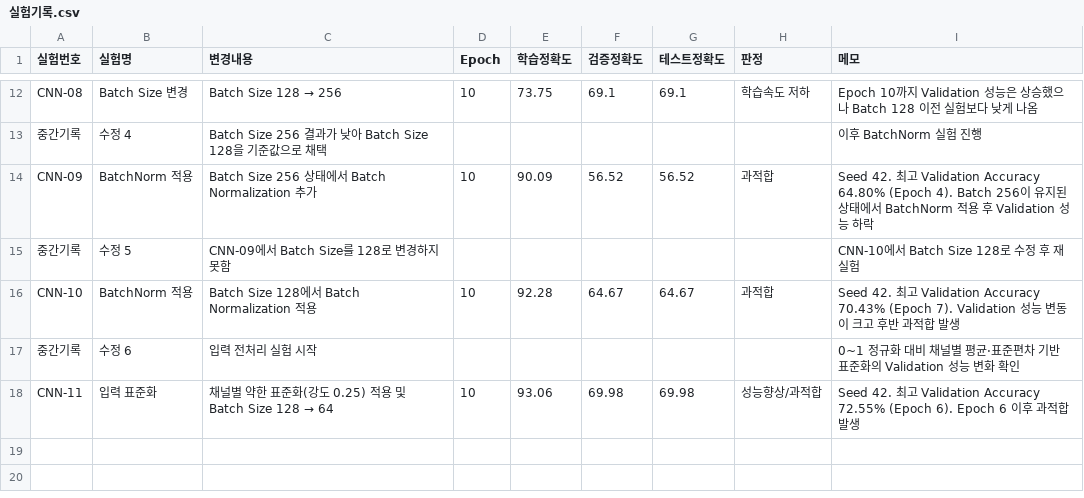
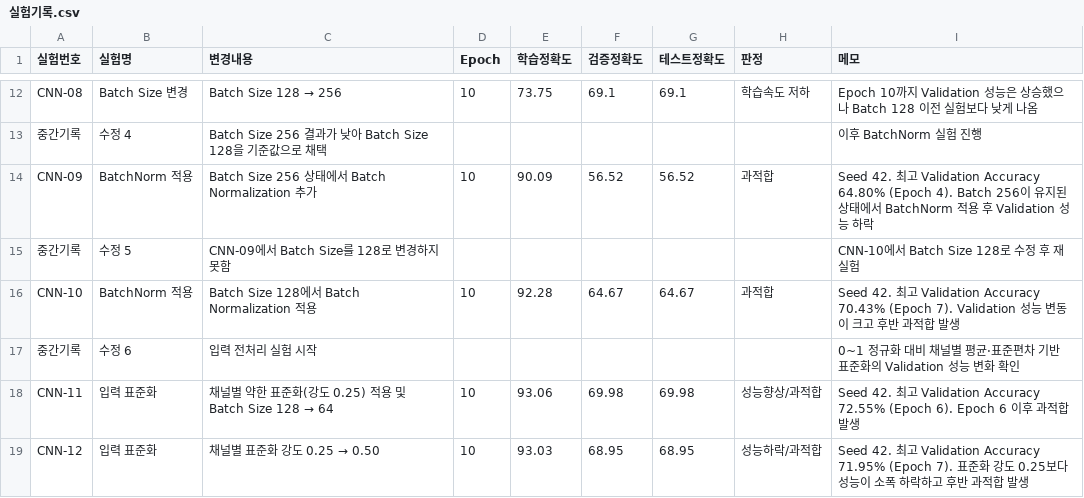
Before and after one commit to Inhamon0108/cifar10-deeplearning-project, a CSV file: 실험기록.csv, drawn as a sheet; only a part is shown, gaps mark what is left out; the diff names each change by its address in the sheet, - before the commit and + after, or states it on an @@ line.

Commit message:
Update 실험기록.csv

```diff
--- a/실험기록.csv
+++ b/실험기록.csv
+row 19: CNN-12 | 입력 표준화 | 채널별 표준화 강도 0.25 → 0.50 | 10 | 93.03 | 68.95 | 68.95 | 성능하락/과적합 | Seed 42. 최고 Validation Accuracy 71.95% (Epoch 7). 표준화 강도 0.25보다 성능이 소폭 하락하고 후반 과적합 발생
```
